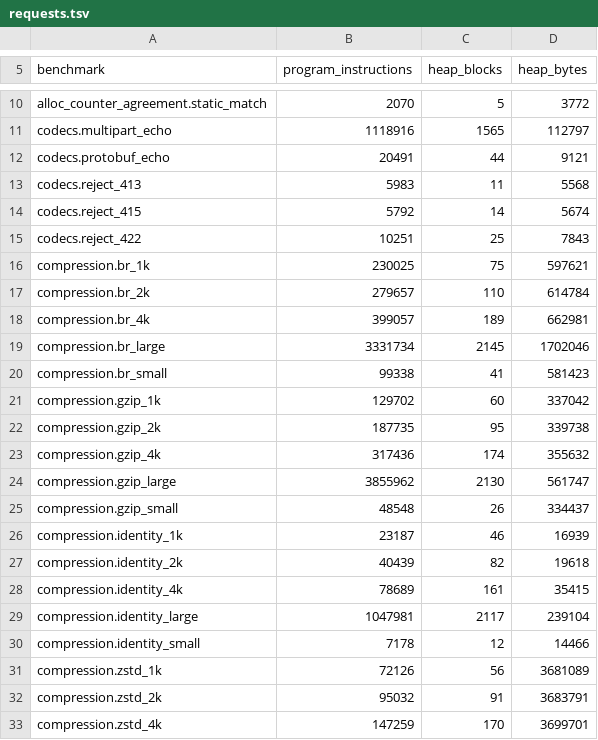
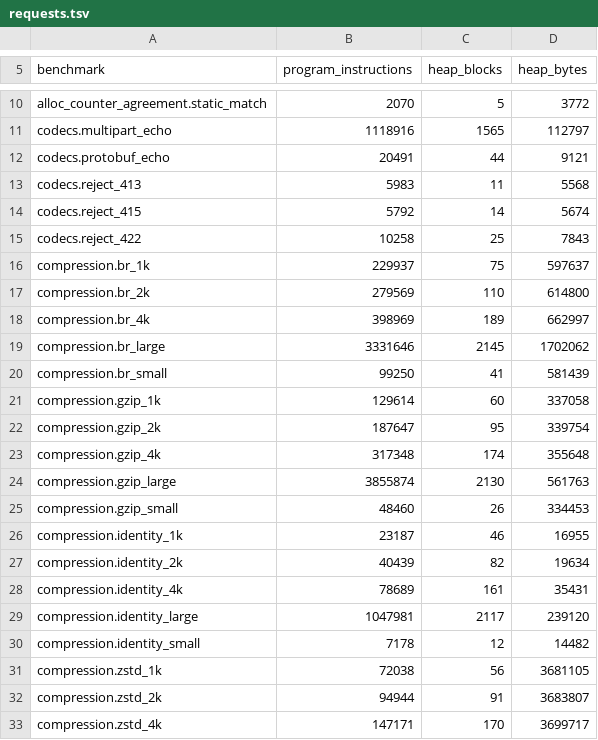
Before and after one commit to getkono/kynos, a TSV file: crates/kynos-profile/requests.tsv, drawn as a sheet; only a part is shown, gaps mark what is left out; the diff covers the shown part only.

Commit message:
fix(profile): measure CSRF admitting an unsafe request
The `csrf` row sent a safe `GET`, which `Csrf` declines before reading a field, so it counted the interceptor declining. It now sends `echo-post`'s `POST /echo` with `Sec-Fetch-Site: same-origin`, based on `echo-post`, and `requests.tsv` is re-recorded with `mise run profile:record`. The `body_timeout` table's doc names the response body it bounds.

```diff
--- a/crates/kynos-profile/requests.tsv
+++ b/crates/kynos-profile/requests.tsv
@@ -14,20 +14,20 @@ codecs.reject_413	5983	11	5568
 codecs.reject_415	5792	14	5674
-codecs.reject_422	10251	25	7843
-compression.br_1k	230025	75	597621
-compression.br_2k	279657	110	614784
-compression.br_4k	399057	189	662981
-compression.br_large	3331734	2145	1702046
-compression.br_small	99338	41	581423
-compression.gzip_1k	129702	60	337042
-compression.gzip_2k	187735	95	339738
-compression.gzip_4k	317436	174	355632
-compression.gzip_large	3855962	2130	561747
-compression.gzip_small	48548	26	334437
-compression.identity_1k	23187	46	16939
-compression.identity_2k	40439	82	19618
-compression.identity_4k	78689	161	35415
-compression.identity_large	1047981	2117	239104
-compression.identity_small	7178	12	14466
-compression.zstd_1k	72126	56	3681089
-compression.zstd_2k	95032	91	3683791
-compression.zstd_4k	147259	170	3699701
+codecs.reject_422	10258	25	7843
+compression.br_1k	229937	75	597637
+compression.br_2k	279569	110	614800
+compression.br_4k	398969	189	662997
+compression.br_large	3331646	2145	1702062
+compression.br_small	99250	41	581439
+compression.gzip_1k	129614	60	337058
+compression.gzip_2k	187647	95	339754
+compression.gzip_4k	317348	174	355648
+compression.gzip_large	3855874	2130	561763
+compression.gzip_small	48460	26	334453
+compression.identity_1k	23187	46	16955
+compression.identity_2k	40439	82	19634
+compression.identity_4k	78689	161	35431
+compression.identity_large	1047981	2117	239120
+compression.identity_small	7178	12	14482
+compression.zstd_1k	72038	56	3681105
+compression.zstd_2k	94944	91	3683807
+compression.zstd_4k	147171	170	3699717
```
Also changed, not shown: 23 edited cells elsewhere in this file, 2 other files.
